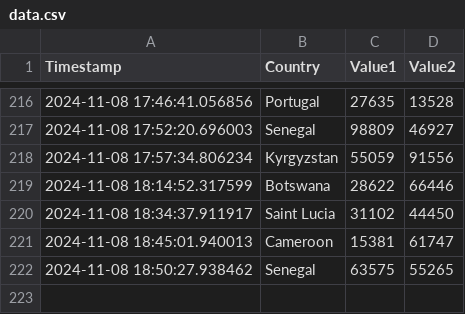
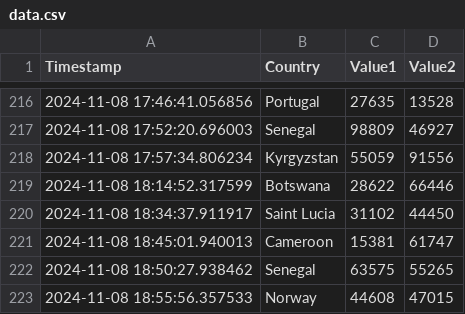
Before and after one commit to Swadeep888/DayTracking, a CSV file: data.csv, drawn as a sheet; only a part is shown, gaps mark what is left out.

Commit message:
Update CSV file with new data

```diff
--- a/data.csv
+++ b/data.csv
@@ -222 +222,2 @@ Timestamp,Country,Value1,Value2
 2024-11-08 18:50:27.938462,Senegal,63575,55265
+2024-11-08 18:55:56.357533,Norway,44608,47015
```
